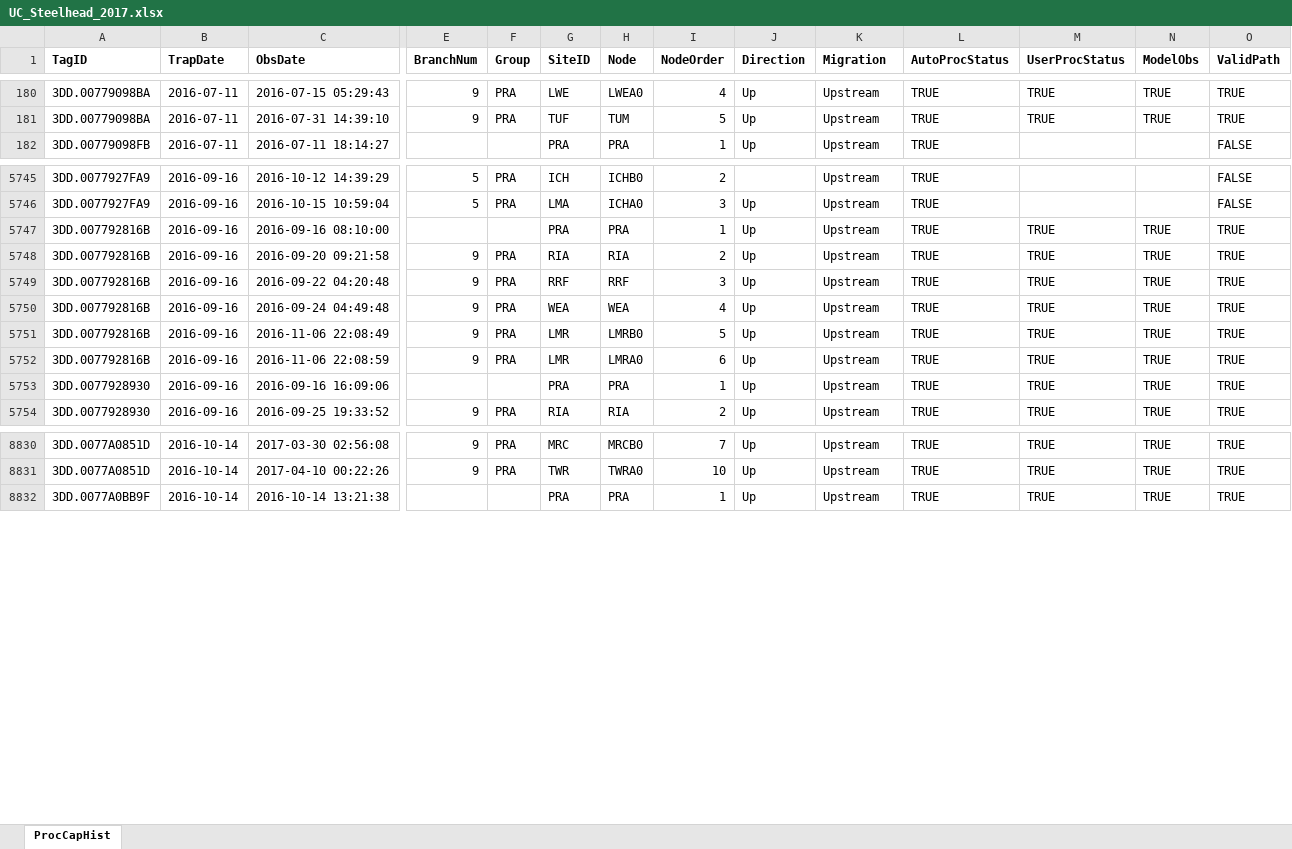
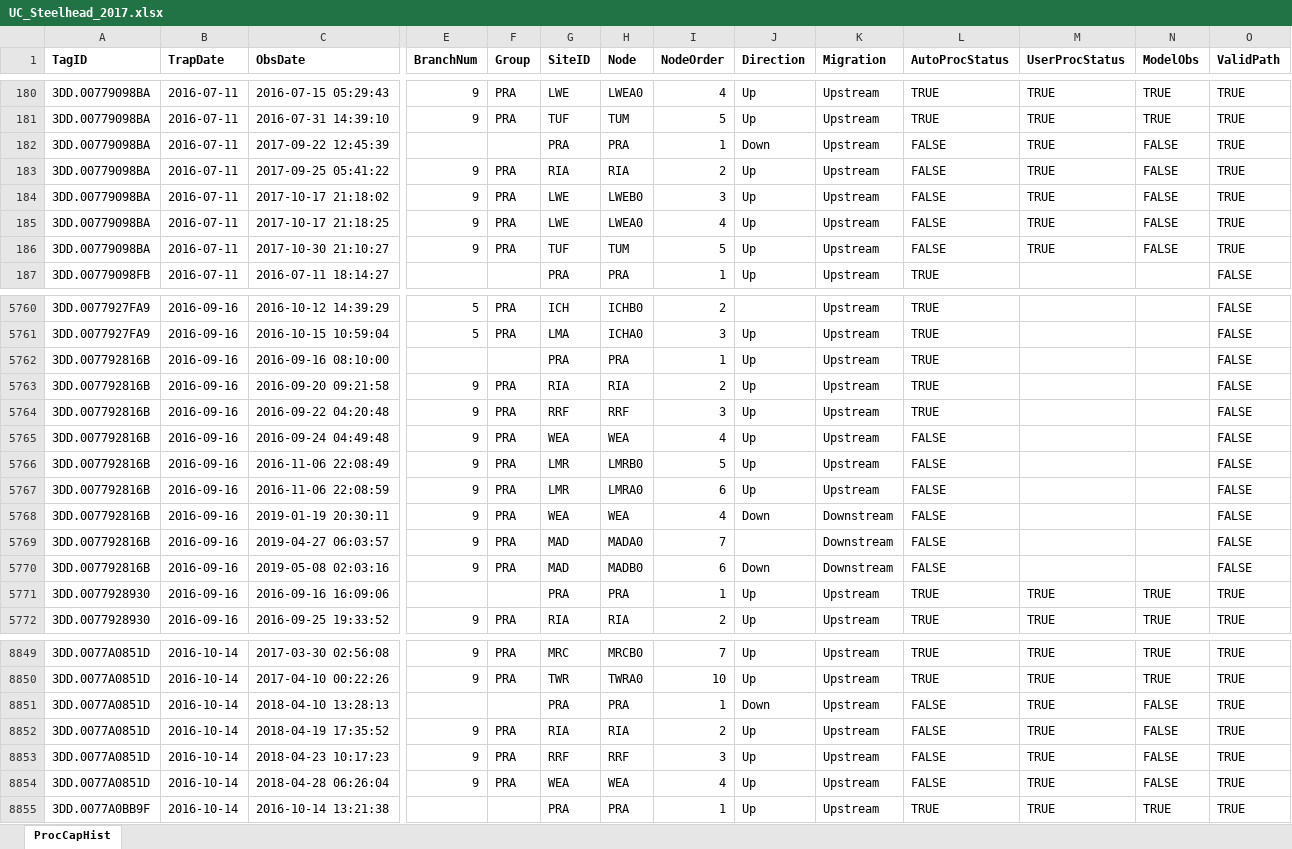
Before and after one commit to fourpeaksenv/DabomPriestRapidsSthd, an Excel workbook: outgoing/PITcleanr/UC_Steelhead_2017.xlsx, sheet ProcCapHist, drawn as a sheet; only a part is shown, gaps mark what is left out; values as stored, in another font and other column widths than the file's, no borders; addresses are those after the commit; rows hold the shown columns only; the diff covers the shown part only; the diff names each change by its address in the sheet, - before the commit and + after, or states it on an @@ line.

```diff
--- a/outgoing/PITcleanr/UC_Steelhead_2017.xlsx (sheet ProcCapHist)
+++ b/outgoing/PITcleanr/UC_Steelhead_2017.xlsx (sheet ProcCapHist)
+row 182: 3DD.00779098BA | 2016-07-11 | 2017-09-22 12:45:39 |  |  | PRA | PRA | 1 | Down | Upstream | FALSE | TRUE | FALSE | TRUE
+row 183: 3DD.00779098BA | 2016-07-11 | 2017-09-25 05:41:22 | 9 | PRA | RIA | RIA | 2 | Up | Upstream | FALSE | TRUE | FALSE | TRUE
+row 184: 3DD.00779098BA | 2016-07-11 | 2017-10-17 21:18:02 | 9 | PRA | LWE | LWEB0 | 3 | Up | Upstream | FALSE | TRUE | FALSE | TRUE
+row 185: 3DD.00779098BA | 2016-07-11 | 2017-10-17 21:18:25 | 9 | PRA | LWE | LWEA0 | 4 | Up | Upstream | FALSE | TRUE | FALSE | TRUE
+row 186: 3DD.00779098BA | 2016-07-11 | 2017-10-30 21:10:27 | 9 | PRA | TUF | TUM | 5 | Up | Upstream | FALSE | TRUE | FALSE | TRUE
-M5762:M5767 (UserProcStatus): TRUE
+M5762:M5767 (UserProcStatus): (empty)
-N5762:N5767 (ModelObs): TRUE
+N5762:N5767 (ModelObs): (empty)
-O5762:O5767 (ValidPath): TRUE
+O5762:O5767 (ValidPath): FALSE
-L5765:L5767 (AutoProcStatus): TRUE
+L5765:L5767 (AutoProcStatus): FALSE
+row 5768: 3DD.007792816B | 2016-09-16 | 2019-01-19 20:30:11 | 9 | PRA | WEA | WEA | 4 | Down | Downstream | FALSE |  |  | FALSE
+row 5769: 3DD.007792816B | 2016-09-16 | 2019-04-27 06:03:57 | 9 | PRA | MAD | MADA0 | 7 |  | Downstream | FALSE |  |  | FALSE
+row 5770: 3DD.007792816B | 2016-09-16 | 2019-05-08 02:03:16 | 9 | PRA | MAD | MADB0 | 6 | Down | Downstream | FALSE |  |  | FALSE
+row 8851: 3DD.0077A0851D | 2016-10-14 | 2018-04-10 13:28:13 |  |  | PRA | PRA | 1 | Down | Upstream | FALSE | TRUE | FALSE | TRUE
+row 8852: 3DD.0077A0851D | 2016-10-14 | 2018-04-19 17:35:52 | 9 | PRA | RIA | RIA | 2 | Up | Upstream | FALSE | TRUE | FALSE | TRUE
+row 8853: 3DD.0077A0851D | 2016-10-14 | 2018-04-23 10:17:23 | 9 | PRA | RRF | RRF | 3 | Up | Upstream | FALSE | TRUE | FALSE | TRUE
+row 8854: 3DD.0077A0851D | 2016-10-14 | 2018-04-28 06:26:04 | 9 | PRA | WEA | WEA | 4 | Up | Upstream | FALSE | TRUE | FALSE | TRUE
```
Also changed, not shown: 11 added rows and 29 edited cells elsewhere in this sheet, outgoing/PITcleanr/UC_Steelhead_2011.xlsx, outgoing/PITcleanr/UC_Steelhead_2012.xlsx, 17 other files.
